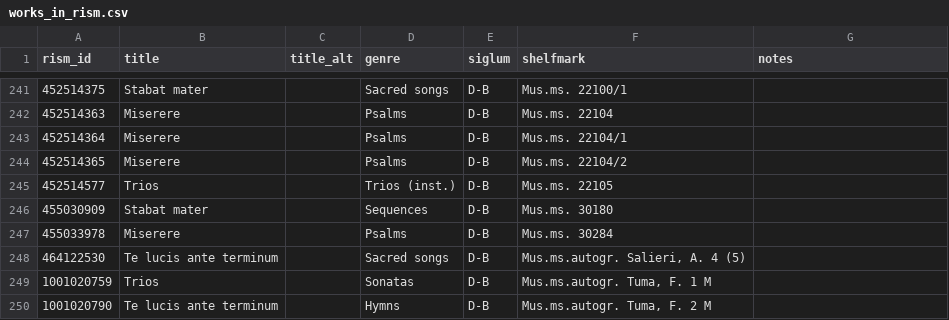
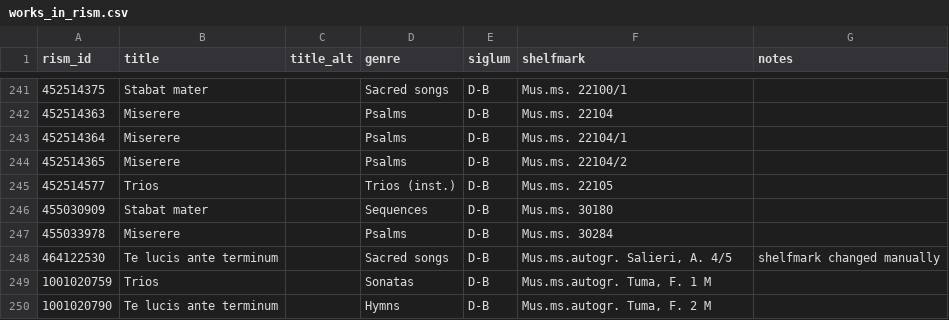
Before and after one commit to edition-esser-skala/tuma-catalogue-of-works, a CSV file: data/works_in_rism.csv, drawn as a sheet; only a part is shown, gaps mark what is left out.

```diff
--- a/data/works_in_rism.csv
+++ b/data/works_in_rism.csv
@@ -247,3 +247,3 @@ rism_id,title,title_alt,genre,siglum,shelfmark,notes
 455033978,Miserere,,Psalms,D-B,Mus.ms. 30284,
-464122530,Te lucis ante terminum,,Sacred songs,D-B,"Mus.ms.autogr. Salieri, A. 4 (5)",
+464122530,Te lucis ante terminum,,Sacred songs,D-B,"Mus.ms.autogr. Salieri, A. 4/5",shelfmark changed manually
 1001020759,Trios,,Sonatas,D-B,"Mus.ms.autogr. Tuma, F. 1 M",
```
Also changed, not shown: data/catalogue_works.csv, 7 other files.
